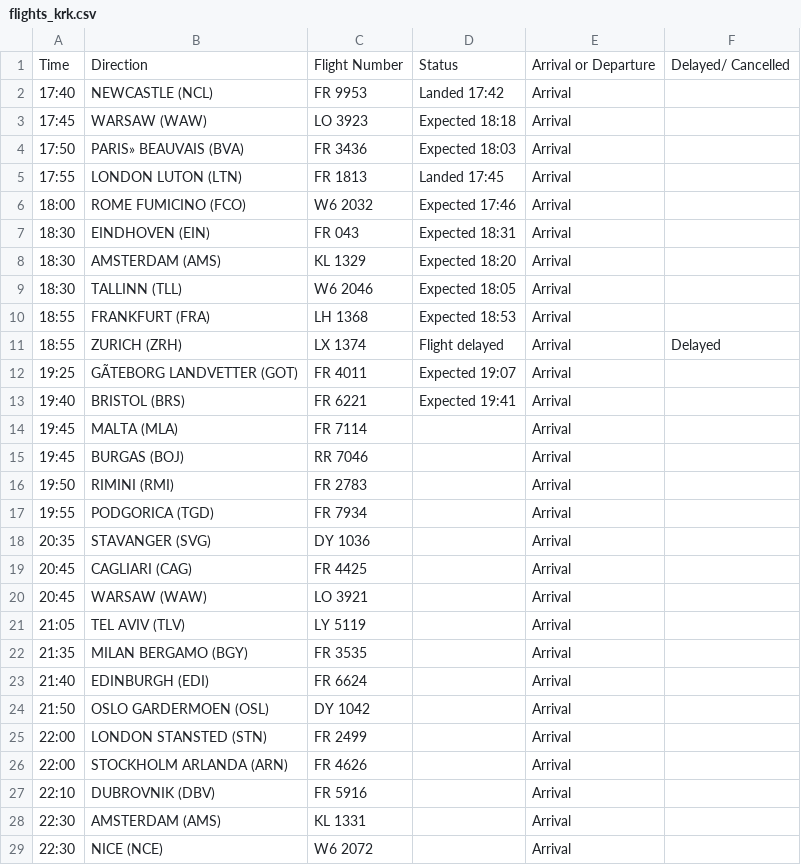
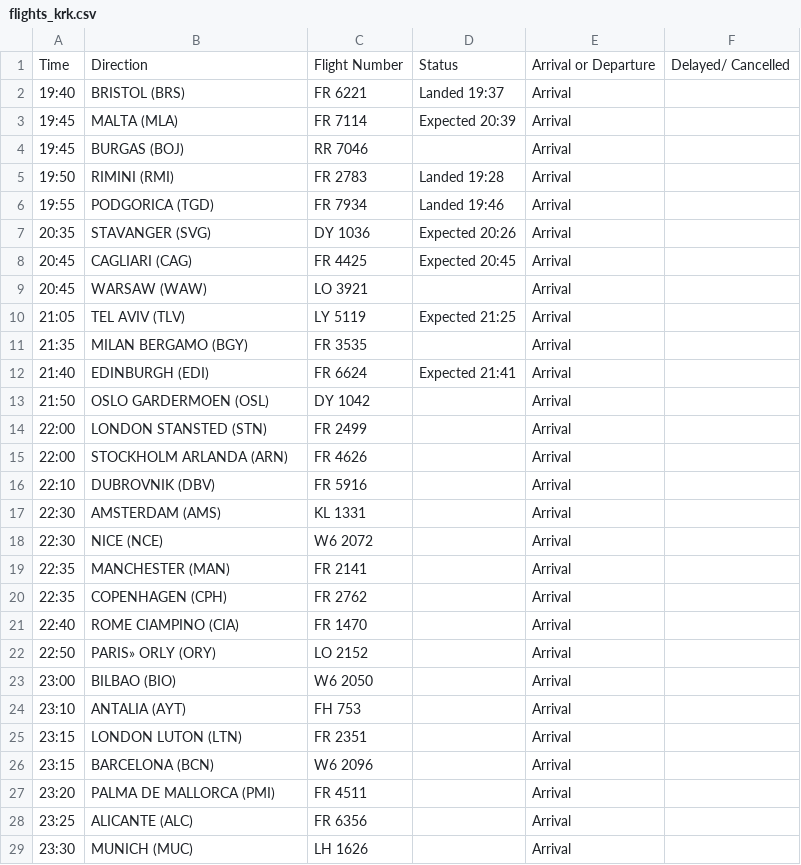
Before and after one commit to ljswierzawska/flights-krakow, a CSV file: flights_krk.csv, drawn as a sheet; only a part is shown; the shorter side is filled out with more unchanged rows; the diff covers the shown part only.

```diff
--- a/flights_krk.csv
+++ b/flights_krk.csv
@@ -1,24 +1,13 @@
 Time,Direction,Flight Number,Status,Arrival or Departure,Delayed/ Cancelled
-17:40,NEWCASTLE (NCL),FR 9953,Landed 17:42,Arrival,
-17:45,WARSAW (WAW),LO 3923,Expected 18:18,Arrival,
-17:50,PARIS» BEAUVAIS (BVA),FR 3436,Expected 18:03,Arrival,
-17:55,LONDON LUTON (LTN),FR 1813,Landed 17:45,Arrival,
-18:00,ROME FUMICINO (FCO),W6 2032,Expected 17:46,Arrival,
-18:30,EINDHOVEN (EIN),FR 043,Expected 18:31,Arrival,
-18:30,AMSTERDAM (AMS),KL 1329,Expected 18:20,Arrival,
-18:30,TALLINN (TLL),W6 2046,Expected 18:05,Arrival,
-18:55,FRANKFURT (FRA),LH 1368,Expected 18:53,Arrival,
-18:55,ZURICH (ZRH),LX 1374,Flight delayed,Arrival,Delayed
-19:25,GÃTEBORG LANDVETTER (GOT),FR 4011,Expected 19:07,Arrival,
-19:40,BRISTOL (BRS),FR 6221,Expected 19:41,Arrival,
-19:45,MALTA (MLA),FR 7114,,Arrival,
+19:40,BRISTOL (BRS),FR 6221,Landed 19:37,Arrival,
+19:45,MALTA (MLA),FR 7114,Expected 20:39,Arrival,
 19:45,BURGAS (BOJ),RR 7046,,Arrival,
-19:50,RIMINI (RMI),FR 2783,,Arrival,
-19:55,PODGORICA (TGD),FR 7934,,Arrival,
-20:35,STAVANGER (SVG),DY 1036,,Arrival,
-20:45,CAGLIARI (CAG),FR 4425,,Arrival,
+19:50,RIMINI (RMI),FR 2783,Landed 19:28,Arrival,
+19:55,PODGORICA (TGD),FR 7934,Landed 19:46,Arrival,
+20:35,STAVANGER (SVG),DY 1036,Expected 20:26,Arrival,
+20:45,CAGLIARI (CAG),FR 4425,Expected 20:45,Arrival,
 20:45,WARSAW (WAW),LO 3921,,Arrival,
-21:05,TEL AVIV (TLV),LY 5119,,Arrival,
+21:05,TEL AVIV (TLV),LY 5119,Expected 21:25,Arrival,
 21:35,MILAN BERGAMO (BGY),FR 3535,,Arrival,
-21:40,EDINBURGH (EDI),FR 6624,,Arrival,
+21:40,EDINBURGH (EDI),FR 6624,Expected 21:41,Arrival,
 21:50,OSLO GARDERMOEN (OSL),DY 1042,,Arrival,
```
Also changed, not shown: 11 removed rows and 8 edited cells elsewhere in this file.
